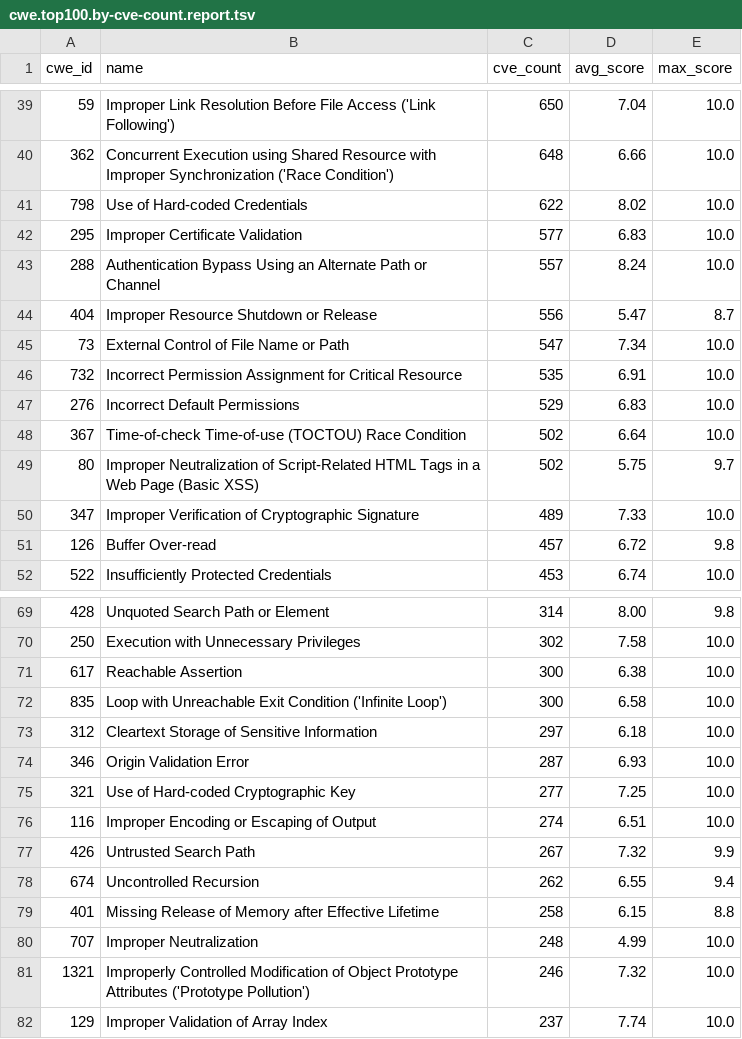
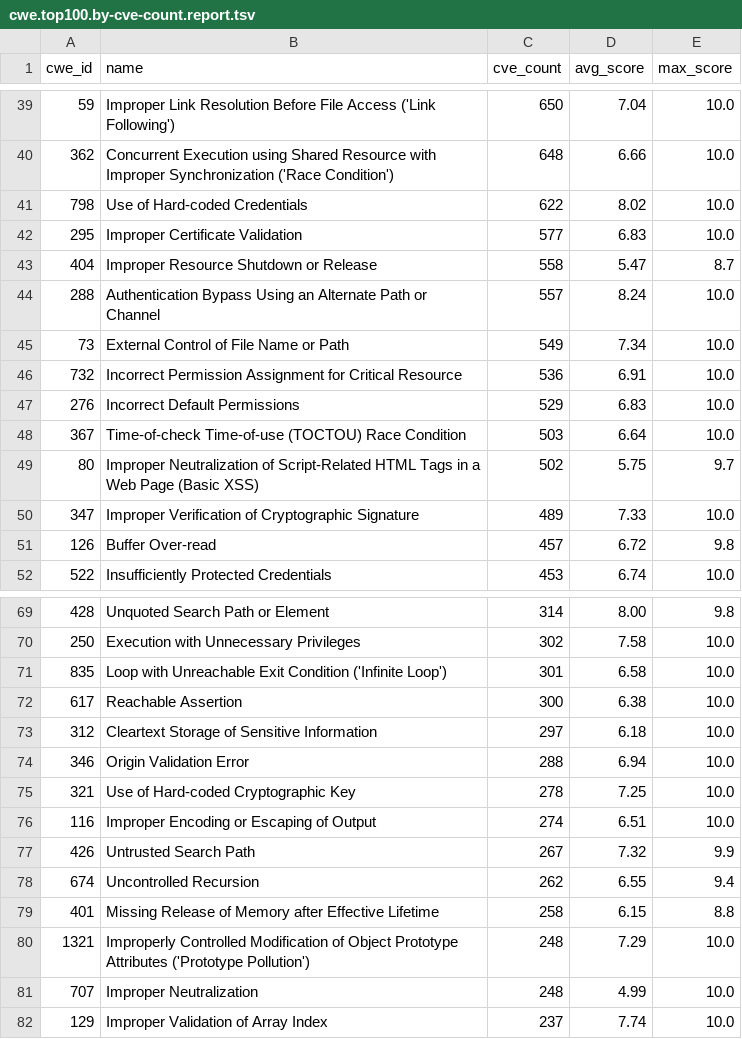
Before and after one commit to x-cmd/cve, a TSV file: report/cwe.top100.by-cve-count.report.tsv, drawn as a sheet; only a part is shown, gaps mark what is left out; the diff covers the shown part only.

```diff
--- a/report/cwe.top100.by-cve-count.report.tsv
+++ b/report/cwe.top100.by-cve-count.report.tsv
@@ -42,8 +42,8 @@ cwe_id	name	cve_count	avg_score	max_score
 295	Improper Certificate Validation	577	6.83	10.0
+404	Improper Resource Shutdown or Release	558	5.47	8.7
 288	Authentication Bypass Using an Alternate Path or Channel	557	8.24	10.0
-404	Improper Resource Shutdown or Release	556	5.47	8.7
-73	External Control of File Name or Path	547	7.34	10.0
-732	Incorrect Permission Assignment for Critical Resource	535	6.91	10.0
+73	External Control of File Name or Path	549	7.34	10.0
+732	Incorrect Permission Assignment for Critical Resource	536	6.91	10.0
 276	Incorrect Default Permissions	529	6.83	10.0
-367	Time-of-check Time-of-use (TOCTOU) Race Condition	502	6.64	10.0
+367	Time-of-check Time-of-use (TOCTOU) Race Condition	503	6.64	10.0
 80	Improper Neutralization of Script-Related HTML Tags in a Web Page (Basic XSS)	502	5.75	9.7
@@ -70,7 +70,7 @@ cwe_id	name	cve_count	avg_score	max_score
 250	Execution with Unnecessary Privileges	302	7.58	10.0
+835	Loop with Unreachable Exit Condition ('Infinite Loop')	301	6.58	10.0
 617	Reachable Assertion	300	6.38	10.0
-835	Loop with Unreachable Exit Condition ('Infinite Loop')	300	6.58	10.0
 312	Cleartext Storage of Sensitive Information	297	6.18	10.0
-346	Origin Validation Error	287	6.93	10.0
-321	Use of Hard-coded Cryptographic Key	277	7.25	10.0
+346	Origin Validation Error	288	6.94	10.0
+321	Use of Hard-coded Cryptographic Key	278	7.25	10.0
 116	Improper Encoding or Escaping of Output	274	6.51	10.0
@@ -79,4 +79,4 @@ cwe_id	name	cve_count	avg_score	max_score
 401	Missing Release of Memory after Effective Lifetime	258	6.15	8.8
+1321	Improperly Controlled Modification of Object Prototype Attributes ('Prototype Pollution')	248	7.29	10.0
 707	Improper Neutralization	248	4.99	10.0
-1321	Improperly Controlled Modification of Object Prototype Attributes ('Prototype Pollution')	246	7.32	10.0
 129	Improper Validation of Array Index	237	7.74	10.0
```
Also changed, not shown: 2 added rows, 2 removed rows and 26 edited cells elsewhere in this file, report/cve.report.tsv, report/cwe.top100.by-cve-count.since-2024.report.tsv, 6 other files.
